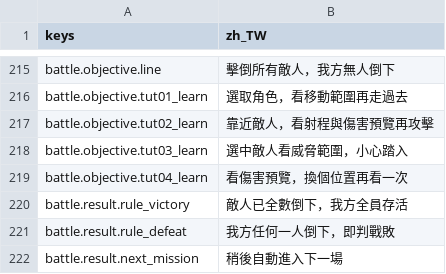
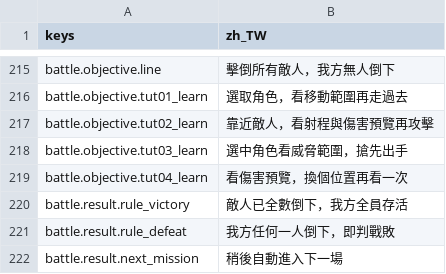
Before and after one commit to felixfu007/Claude-Code-Game-Studios, a CSV file: assets/data/locales/strings.csv, drawn as a sheet; only a part is shown, gaps mark what is left out; the diff covers the shown part only.

```diff
--- a/assets/data/locales/strings.csv
+++ b/assets/data/locales/strings.csv
@@ -225,3 +225,3 @@ battle.objective.tut01_learn,選取角色，看移動範圍再走過去
 battle.objective.tut02_learn,靠近敵人，看射程與傷害預覽再攻擊
-battle.objective.tut03_learn,選中敵人看威脅範圍，小心踏入
+battle.objective.tut03_learn,選中角色看威脅範圍，搶先出手
 battle.objective.tut04_learn,看傷害預覽，換個位置再看一次
```
Also changed, not shown: 34 added rows elsewhere in this file, 13 other files.
